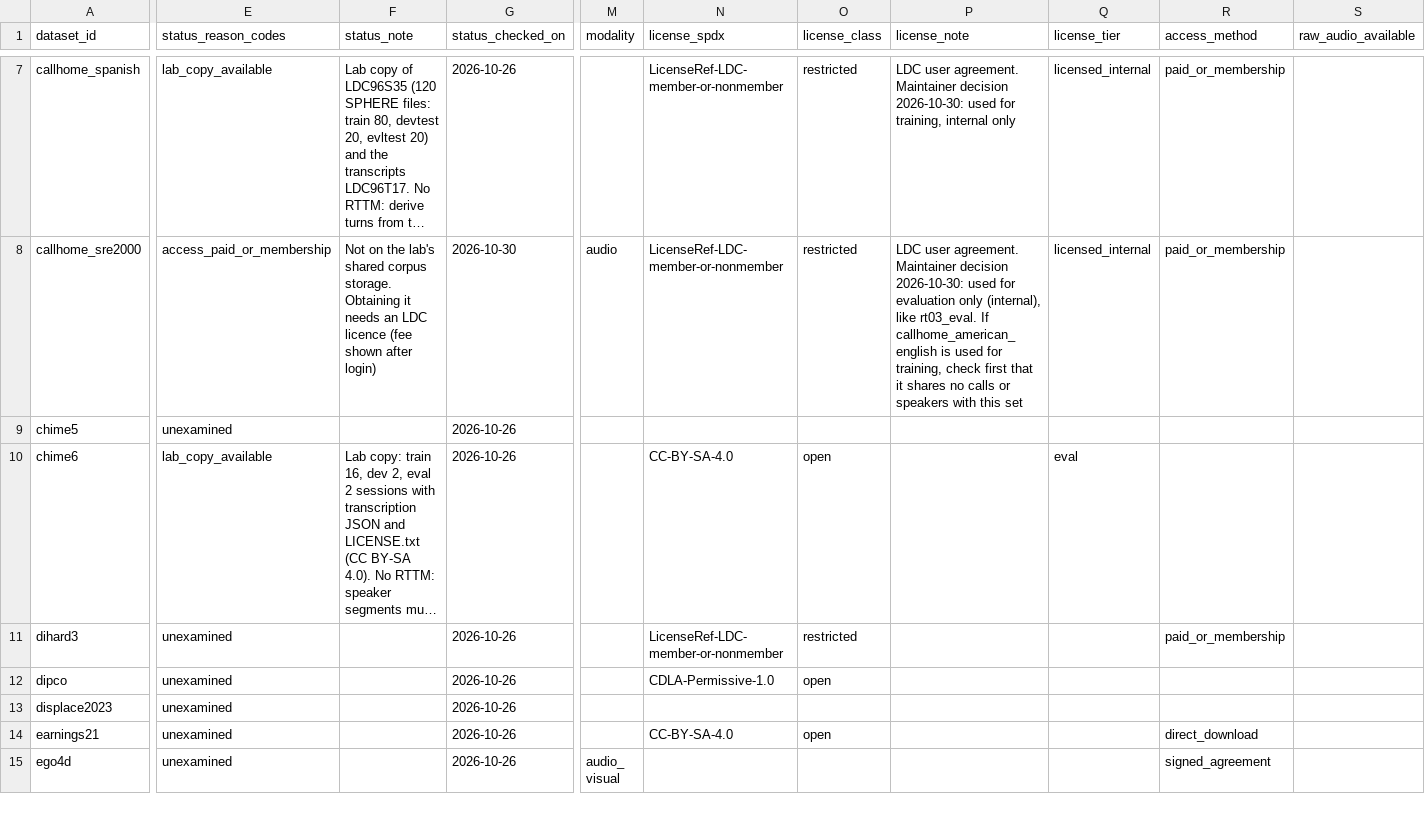
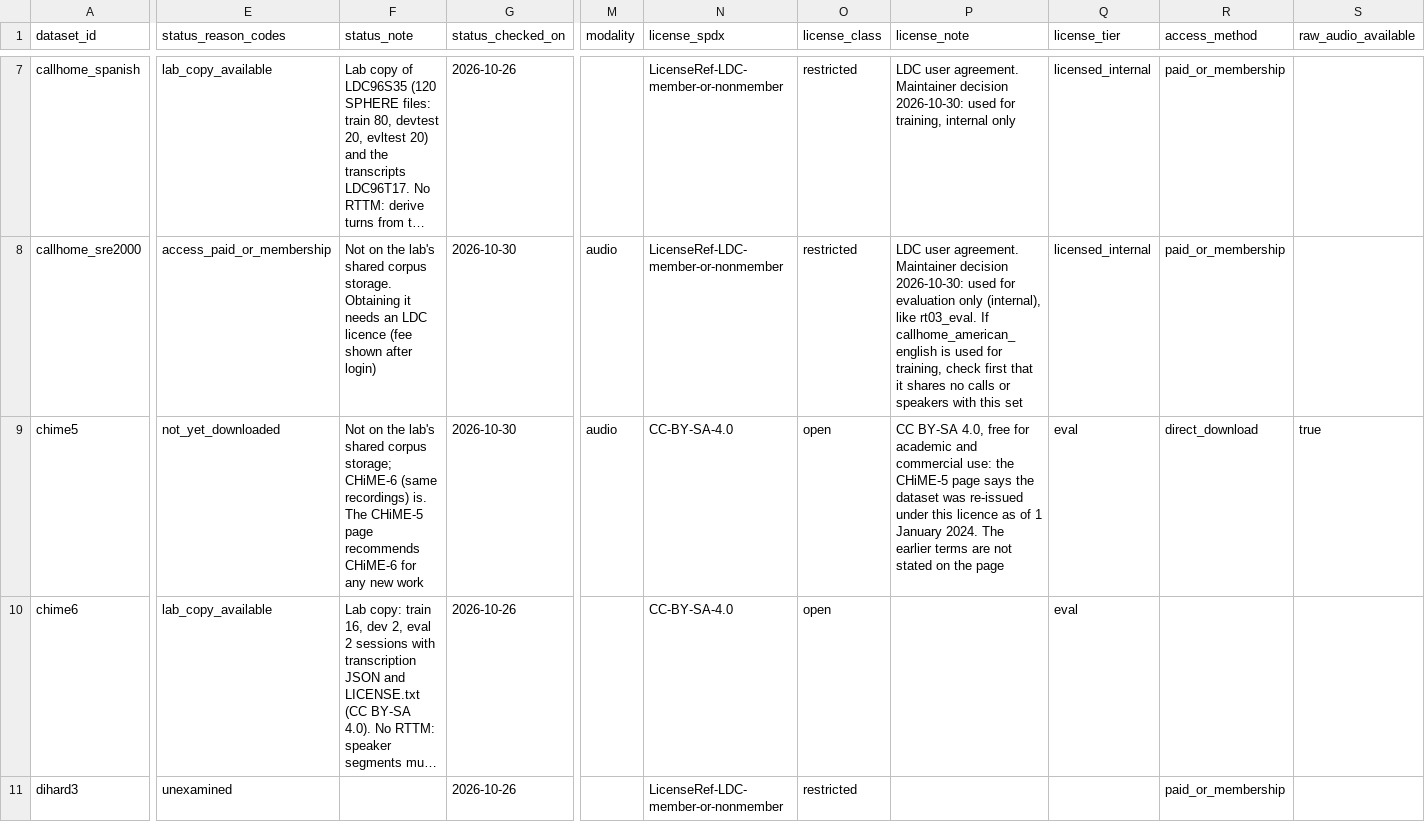
Before and after one commit to KimHaeri/sd_dataset_db, a CSV file: data/datasets.csv, drawn as a sheet; only a part is shown, gaps mark what is left out; the shorter side is filled out with more unchanged rows; long unchanged cells end in …; the diff covers the shown part only; the diff names each change by its address in the sheet, - before the commit and + after, or states it on an @@ line.

```diff
--- a/data/datasets.csv
+++ b/data/datasets.csv
-E9 (status_reason_codes): unexamined
+E9 (status_reason_codes): not_yet_downloaded
-F9 (status_note): (empty)
+F9 (status_note): Not on the lab's shared corpus storage; CHiME-6 (same recordings) is. The CHiME-5 page recommends CHiME-6 for any new work
-G9 (status_checked_on): 2026-10-26
+G9 (status_checked_on): 2026-10-30
-M9 (modality): (empty)
+M9 (modality): audio
-N9 (license_spdx): (empty)
+N9 (license_spdx): CC-BY-SA-4.0
-O9 (license_class): (empty)
+O9 (license_class): open
-P9 (license_note): (empty)
+P9 (license_note): CC BY-SA 4.0, free for academic and commercial use: the CHiME-5 page says the dataset was re-issued under this licence as of 1 January 2024. The earlier terms are not stated on the page
-Q9 (license_tier): (empty)
+Q9 (license_tier): eval
-R9 (access_method): (empty)
+R9 (access_method): direct_download
-S9 (raw_audio_available): (empty)
+S9 (raw_audio_available): true
```
Also changed, not shown: 10 edited cells elsewhere in this file, data/evidence.csv, data/relations.csv, 3 other files.
